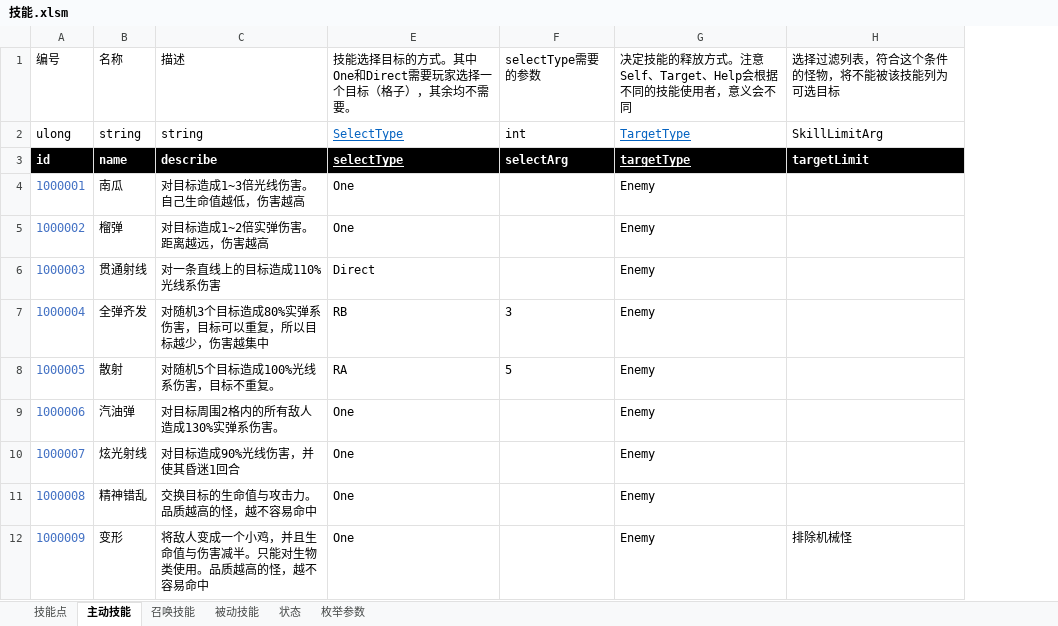
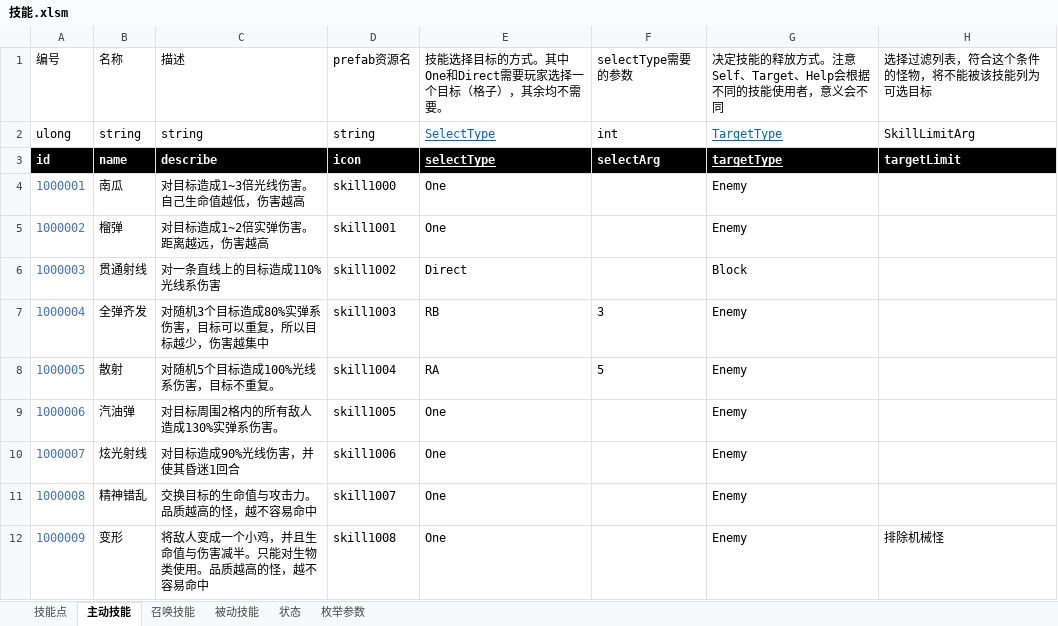
Before and after one commit to Canvastudio/Prometheus, an Excel workbook: Design/原始配置表/技能.xlsm, sheet 主动技能, drawn as a sheet; only a part is shown; values as stored, in another font and other column widths than the file's, no borders; conditional formats and table styles not drawn; the diff names each change by its address in the sheet, - before the commit and + after, or states it on an @@ line.

```diff
--- a/Design/原始配置表/技能.xlsm (sheet 主动技能)
+++ b/Design/原始配置表/技能.xlsm (sheet 主动技能)
@@ column D unhidden, rows 1-12: prefab资源名 | string | icon | skill1000 | skill1001 | skill1002 | skill1003 | skill1004 | skill1005 | skill1006 | skill1007 | skill1008 @@
-G6: Enemy
+G6: Block
```
Also changed, not shown: sheet 枚举参数, 2 other files.
